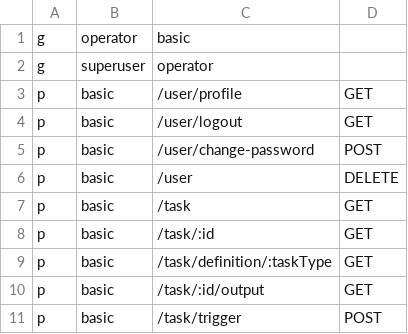
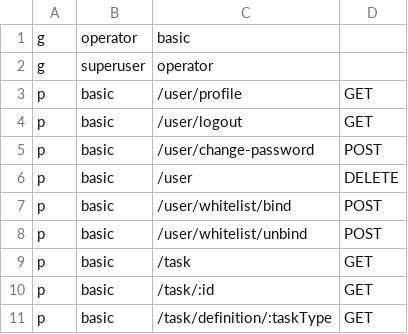
Before and after one commit to Subilan/go-aliyunmc, a CSV file: rbac_policy.csv, drawn as a sheet; only a part is shown; the shorter side is filled out with more unchanged rows.

Commit message:
feat: whitelist

```diff
--- a/rbac_policy.csv
+++ b/rbac_policy.csv
@@ -6,2 +6,4 @@ p, basic, /user/change-password, POST
 p, basic, /user, DELETE
+p, basic, /user/whitelist/bind, POST
+p, basic, /user/whitelist/unbind, POST
 p, basic, /task, GET
```
Also changed, not shown: 4 other files.
